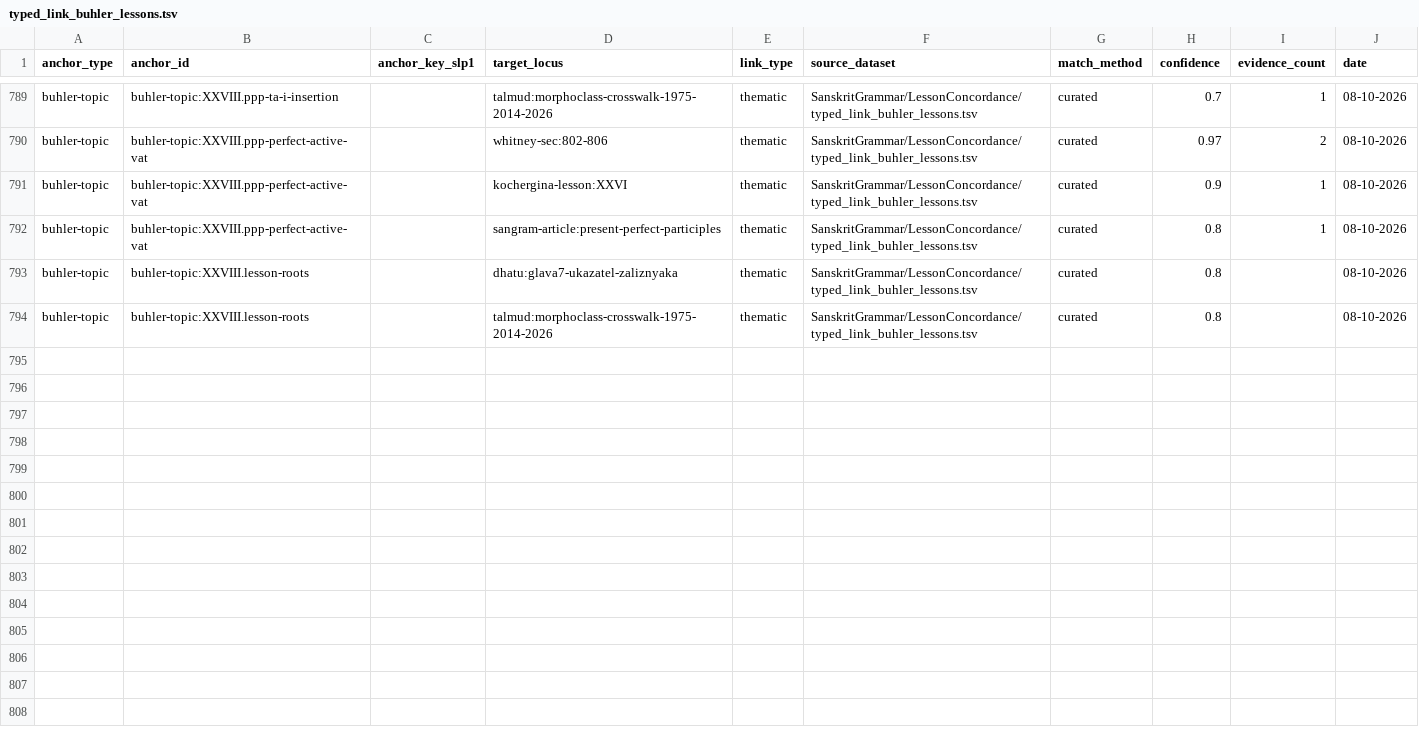
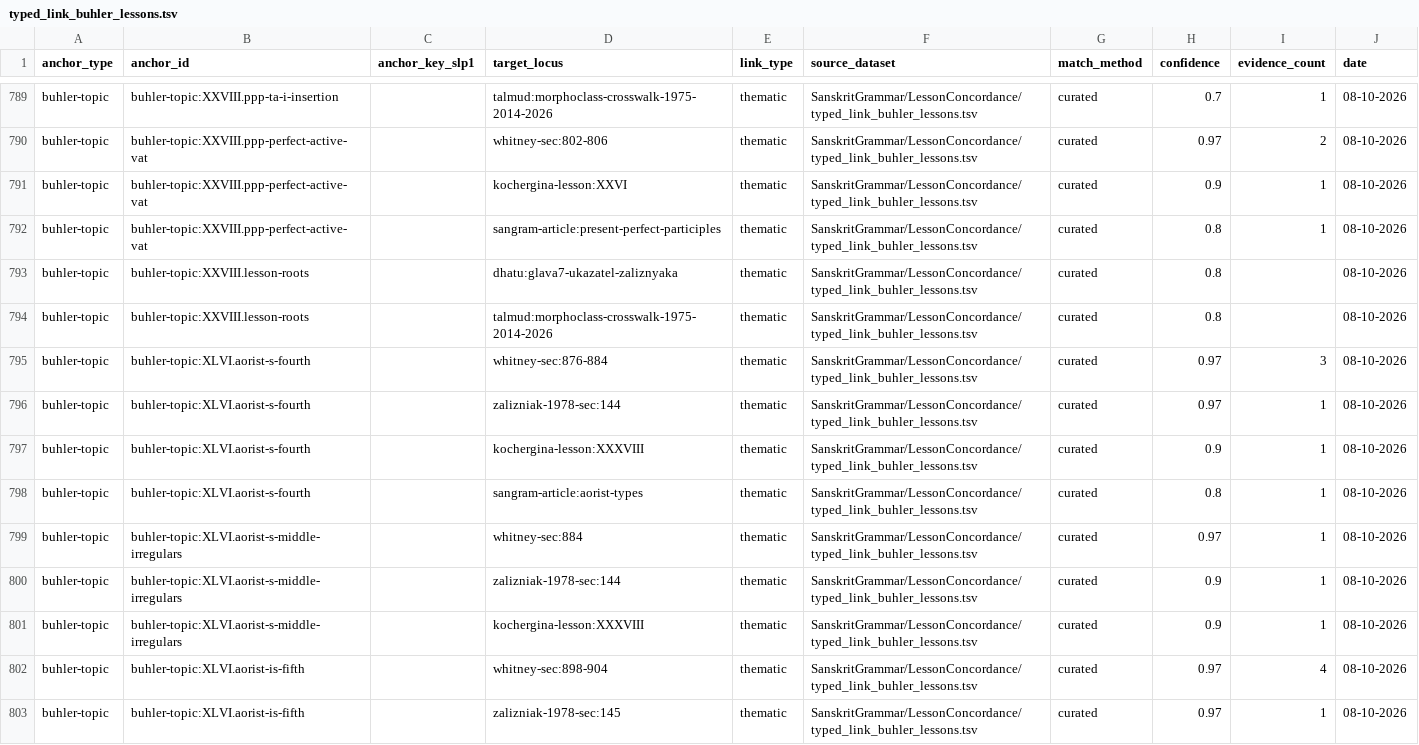
Before and after one commit to gasyoun/SanskritGrammar, a TSV file: LessonConcordance/typed_link_buhler_lessons.tsv, drawn as a sheet; only a part is shown, gaps mark what is left out; the diff covers the shown part only; the diff names each change by its address in the sheet, - before the commit and + after, or states it on an @@ line.

Commit message:
H5697: LessonConcordance — урок XLVI (сигматические аористы: IV (s) — sta/stha-s-выпадение (анусвара/r исключения), dhvam→ḍhvam, vṛddhi-все-P vs guṇa-конечных-Ā, rā-метатеза dṛś/sṛj, aniṭ-употребление, парадигмы nī/kṛ/dṛś/labh, неправильные adiṣi/adithāḥ/adita + agasi/apādi/abuddha/abodhi; V (iṣ) — i/ī (grah всегда), 2-3 sg īḥ/īt, трёхчленная таксономия длины a ar/al/vad/vraj · am/ay/ah/śvas/has · факультативная, парадигма lū, seṭ + stu/su/kram, śvi aśvayīt, tan/jan носовой-дублеты; VI (siṣ) — исключительно P., ā/e/ai/o→ā, yam/ram/nam→анусвара, yā/nam); 17 связей, 5 тем, 9 клеймов TRUE/JUSTIFIED (HB-374–382), 0 reuse — шум токенов честно, corpus_layer 0 — честно; частотная рамка sangram aorist-types s 1508/iṣ 1077/sa 124/siṣ 41; хрестоматийная фабула «коршун и самка шакала» с авторской разметкой типов IV/V/VI; Кнауэр Nr.15 — честный гэп серии (формы — перфекты, линков не заведено — «не выдумывать строки»); crosswalk 19/23 (upayam/śvi/yam NO, adhi+i составной); 4 самоконфликта 1975 (dā A1/A2, labh A1/N1, jan N1/N2, vṛ R1/U1/U2 — максимум серии) + расхождение tan N2/N₁; ERRATUM-кандидат: alavidhvam vs aneḍhvam/akṛḍhvam (правило п. IV.1, Уитни §226c) → GTD; 12 спот-фраз E10-E12, 507 local OK, lint 0; спот-чек DeepSeek 401 (22-й прецедент) — свежепроцессно 33/33 PASS, 0 дефектов; rebase поверх H5679 — 43 урока / 811 строк; протокол force-add мимо gitignore — H5667/H5670/H5677/H5678/H5682/H5684/H5685/H5686/H5688

```diff
--- a/LessonConcordance/typed_link_buhler_lessons.tsv
+++ b/LessonConcordance/typed_link_buhler_lessons.tsv
+row 795: buhler-topic | buhler-topic:XLVI.aorist-s-fourth |  | whitney-sec:876-884 | thematic | SanskritGrammar/LessonConcordance/typed_link_buhler_lessons.tsv | curated | 0.97 | 3 | 08-10-2026
+row 796: buhler-topic | buhler-topic:XLVI.aorist-s-fourth |  | zalizniak-1978-sec:144 | thematic | SanskritGrammar/LessonConcordance/typed_link_buhler_lessons.tsv | curated | 0.97 | 1 | 08-10-2026
+row 797: buhler-topic | buhler-topic:XLVI.aorist-s-fourth |  | kochergina-lesson:XXXVIII | thematic | SanskritGrammar/LessonConcordance/typed_link_buhler_lessons.tsv | curated | 0.9 | 1 | 08-10-2026
+row 798: buhler-topic | buhler-topic:XLVI.aorist-s-fourth |  | sangram-article:aorist-types | thematic | SanskritGrammar/LessonConcordance/typed_link_buhler_lessons.tsv | curated | 0.8 | 1 | 08-10-2026
+row 799: buhler-topic | buhler-topic:XLVI.aorist-s-middle-irregulars |  | whitney-sec:884 | thematic | SanskritGrammar/LessonConcordance/typed_link_buhler_lessons.tsv | curated | 0.97 | 1 | 08-10-2026
+row 800: buhler-topic | buhler-topic:XLVI.aorist-s-middle-irregulars |  | zalizniak-1978-sec:144 | thematic | SanskritGrammar/LessonConcordance/typed_link_buhler_lessons.tsv | curated | 0.9 | 1 | 08-10-2026
+row 801: buhler-topic | buhler-topic:XLVI.aorist-s-middle-irregulars |  | kochergina-lesson:XXXVIII | thematic | SanskritGrammar/LessonConcordance/typed_link_buhler_lessons.tsv | curated | 0.9 | 1 | 08-10-2026
+row 802: buhler-topic | buhler-topic:XLVI.aorist-is-fifth |  | whitney-sec:898-904 | thematic | SanskritGrammar/LessonConcordance/typed_link_buhler_lessons.tsv | curated | 0.97 | 4 | 08-10-2026
+row 803: buhler-topic | buhler-topic:XLVI.aorist-is-fifth |  | zalizniak-1978-sec:145 | thematic | SanskritGrammar/LessonConcordance/typed_link_buhler_lessons.tsv | curated | 0.97 | 1 | 08-10-2026
```
Also changed, not shown: 8 added rows elsewhere in this file, 5 other files.
